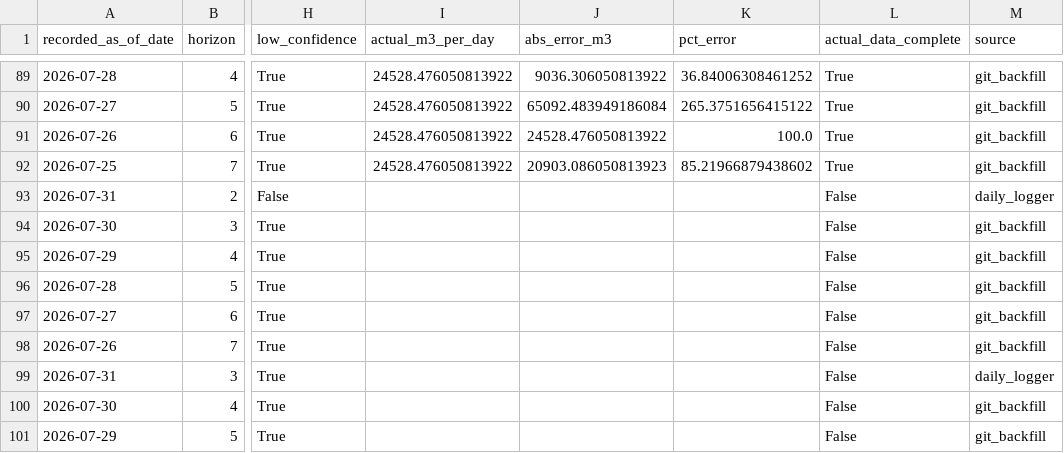
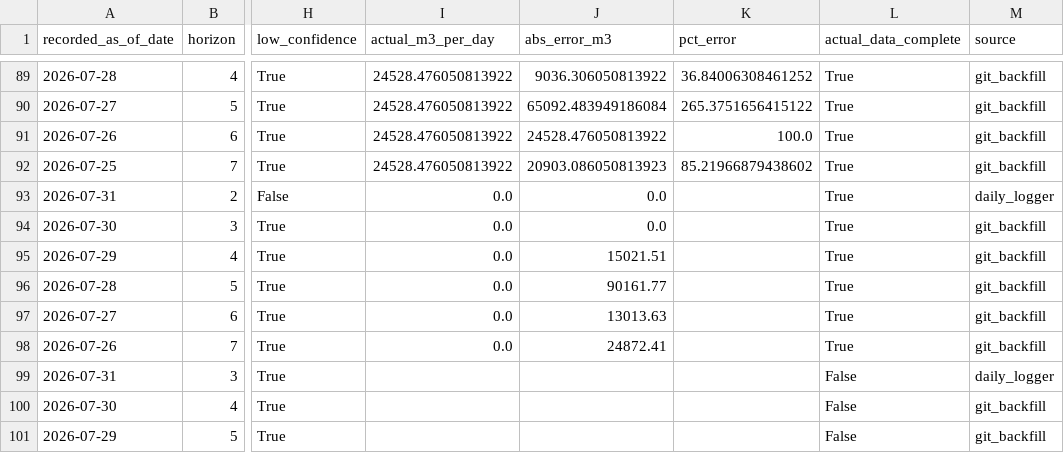
Before and after one commit to mpdox30/maenarua-water-web, a CSV file: 01_data/forecasting_results/Reservoir_inflow/forecast_accuracy_log.csv, drawn as a sheet; only a part is shown, gaps mark what is left out; the diff names each change by its address in the sheet, - before the commit and + after, or states it on an @@ line.

Commit message:
Auto-update: monitoring.json + inflow_6h_display.json + forecast_accuracy_log.csv Mon 08/03/2026  8:46:58.84

```diff
--- a/01_data/forecasting_results/Reservoir_inflow/forecast_accuracy_log.csv
+++ b/01_data/forecasting_results/Reservoir_inflow/forecast_accuracy_log.csv
-I93:I98 (actual_m3_per_day): (empty)
+I93:I98 (actual_m3_per_day): 0.0
-J93:J94 (abs_error_m3): (empty)
+J93:J94 (abs_error_m3): 0.0
-L93:L98 (actual_data_complete): False
+L93:L98 (actual_data_complete): True
-J95 (abs_error_m3): (empty)
+J95 (abs_error_m3): 15021.51
-J96 (abs_error_m3): (empty)
+J96 (abs_error_m3): 90161.77
-J97 (abs_error_m3): (empty)
+J97 (abs_error_m3): 13013.63
-J98 (abs_error_m3): (empty)
+J98 (abs_error_m3): 24872.41
```
Also changed, not shown: 2 other files.
